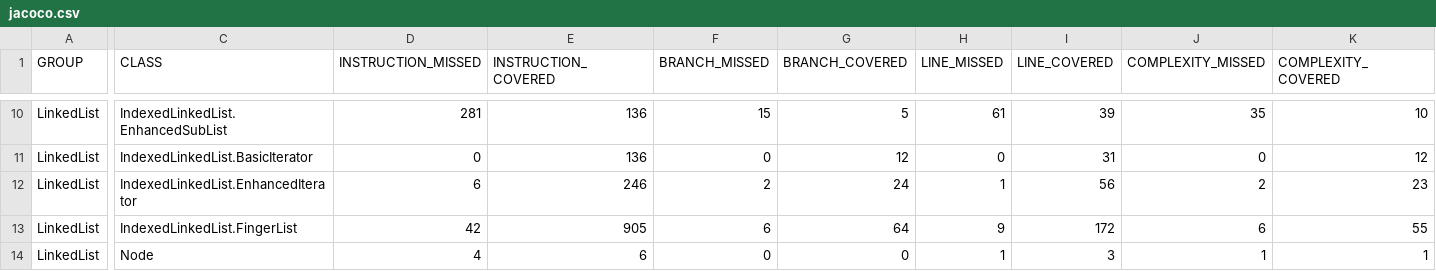
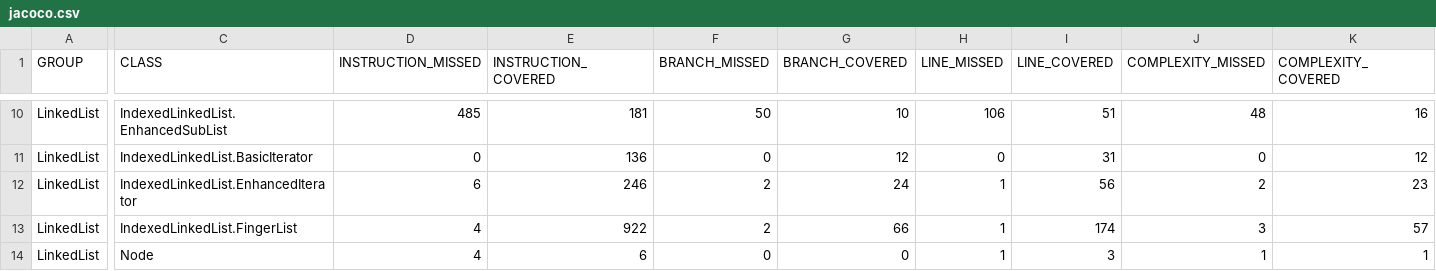
Before and after one commit to coderodde/coderodde.github.io, a CSV file: jacoco/IndexedLinkedList/jacoco.csv, drawn as a sheet; only a part is shown, gaps mark what is left out; the diff covers the shown part only; the diff names each change by its address in the sheet, - before the commit and + after, or states it on an @@ line.

```diff
--- a/jacoco/IndexedLinkedList/jacoco.csv
+++ b/jacoco/IndexedLinkedList/jacoco.csv
-D10 (INSTRUCTION_MISSED): 281
+D10 (INSTRUCTION_MISSED): 485
-E10 (INSTRUCTION_COVERED): 136
+E10 (INSTRUCTION_COVERED): 181
-F10 (BRANCH_MISSED): 15
+F10 (BRANCH_MISSED): 50
-G10 (BRANCH_COVERED): 5
+G10 (BRANCH_COVERED): 10
-H10 (LINE_MISSED): 61
+H10 (LINE_MISSED): 106
-I10 (LINE_COVERED): 39
+I10 (LINE_COVERED): 51
-J10 (COMPLEXITY_MISSED): 35
+J10 (COMPLEXITY_MISSED): 48
-K10 (COMPLEXITY_COVERED): 10
+K10 (COMPLEXITY_COVERED): 16
-D13 (INSTRUCTION_MISSED): 42
+D13 (INSTRUCTION_MISSED): 4
-E13 (INSTRUCTION_COVERED): 905
+E13 (INSTRUCTION_COVERED): 922
-F13 (BRANCH_MISSED): 6
+F13 (BRANCH_MISSED): 2
-G13 (BRANCH_COVERED): 64
+G13 (BRANCH_COVERED): 66
-H13 (LINE_MISSED): 9
+H13 (LINE_MISSED): 1
-I13 (LINE_COVERED): 172
+I13 (LINE_COVERED): 174
-J13 (COMPLEXITY_MISSED): 6
+J13 (COMPLEXITY_MISSED): 3
-K13 (COMPLEXITY_COVERED): 55
+K13 (COMPLEXITY_COVERED): 57
```
Also changed, not shown: 30 edited cells elsewhere in this file, 21 other files.
